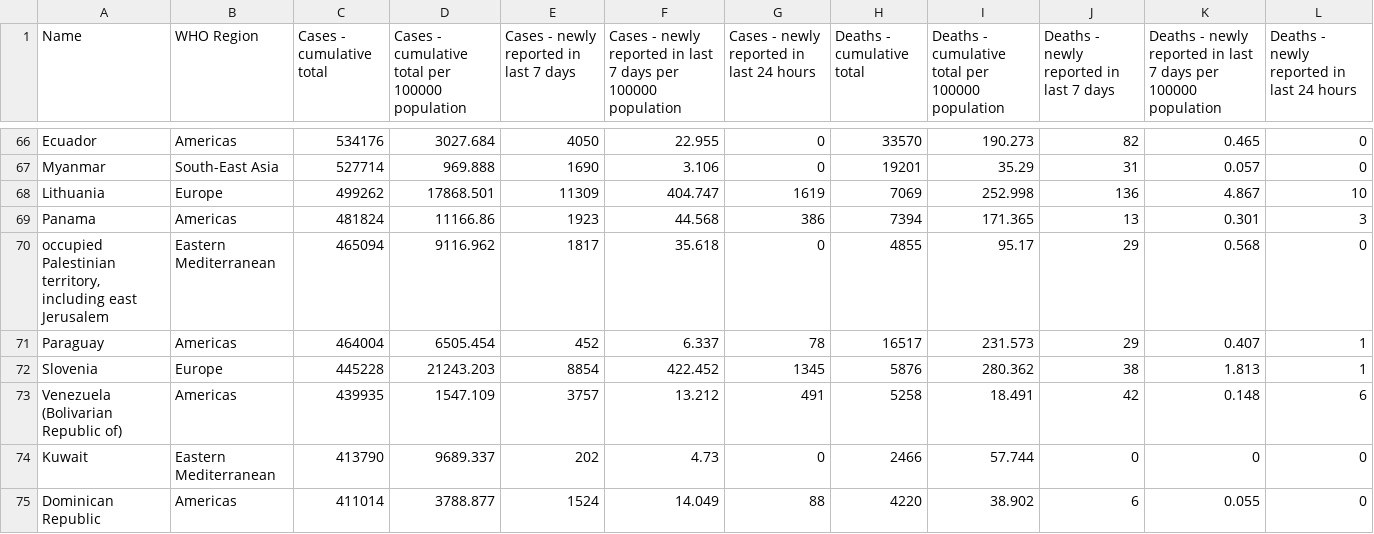
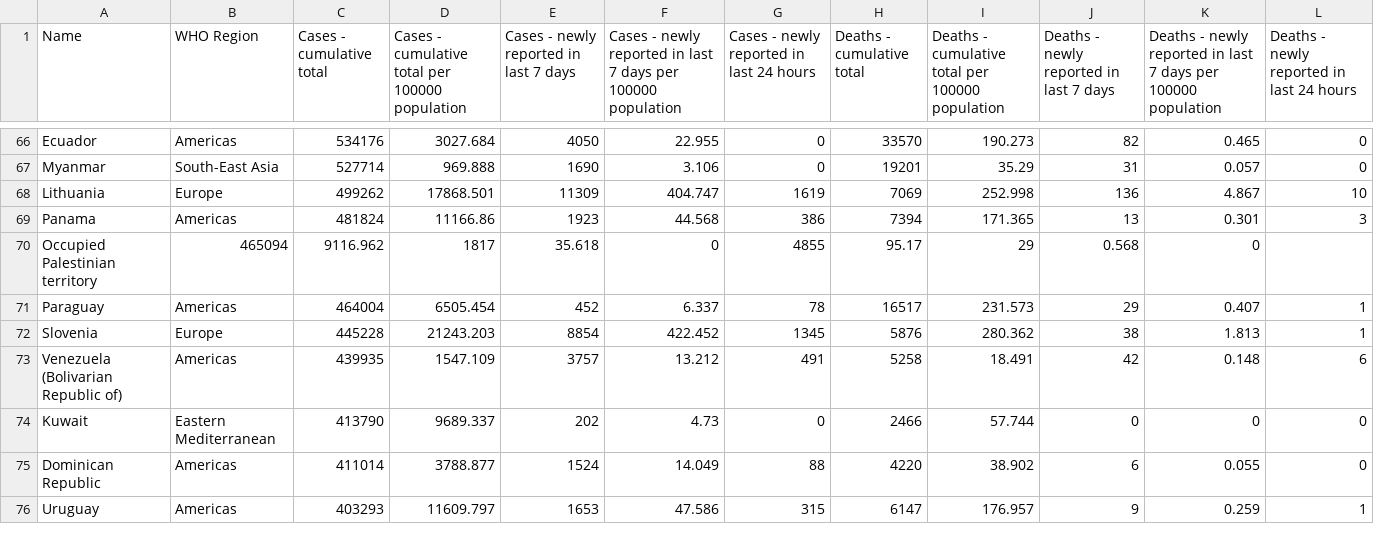
Before and after one commit to RozanovN/Hackathon2021Winter, a CSV file: csv/COVID19data.csv, drawn as a sheet; only a part is shown, gaps mark what is left out; the shorter side is filled out with more unchanged rows; removed rows and columns are numbered as before the commit, all else as after; the diff names each change by its address in the sheet, - before the commit and + after, or states it on an @@ line.

```diff
--- a/csv/COVID19data.csv
+++ b/csv/COVID19data.csv
-row 70: occupied Palestinian territory, including east Jerusalem | Eastern Mediterranean | 465094 | 9116.962 | 1817 | 35.618 | 0 | 4855 | 95.17 | 29 | 0.568 | 0
+row 70: Occupied Palestinian territory | 465094 | 9116.962 | 1817 | 35.618 | 0 | 4855 | 95.17 | 29 | 0.568 | 0
```
Also changed, not shown: 9 other files.
